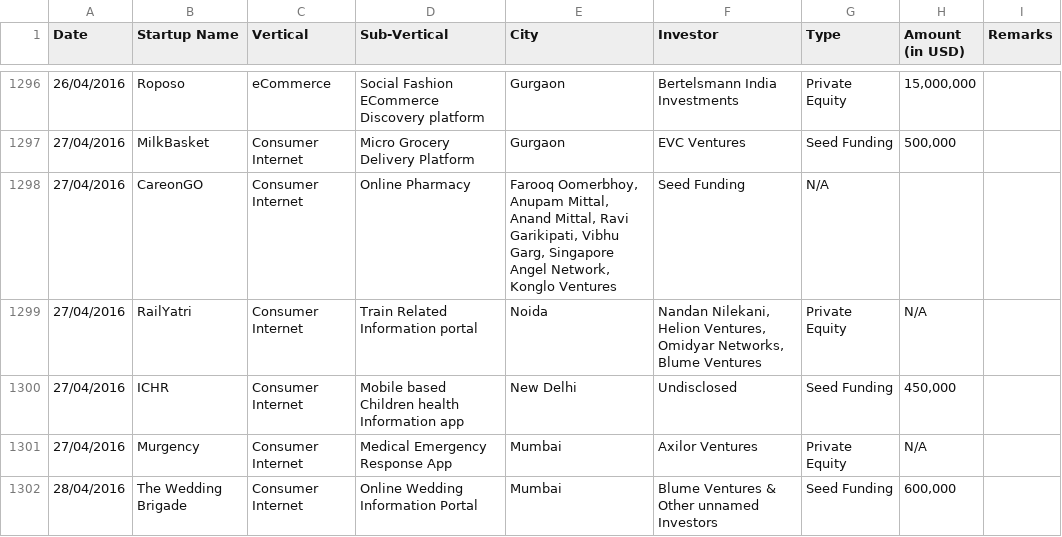
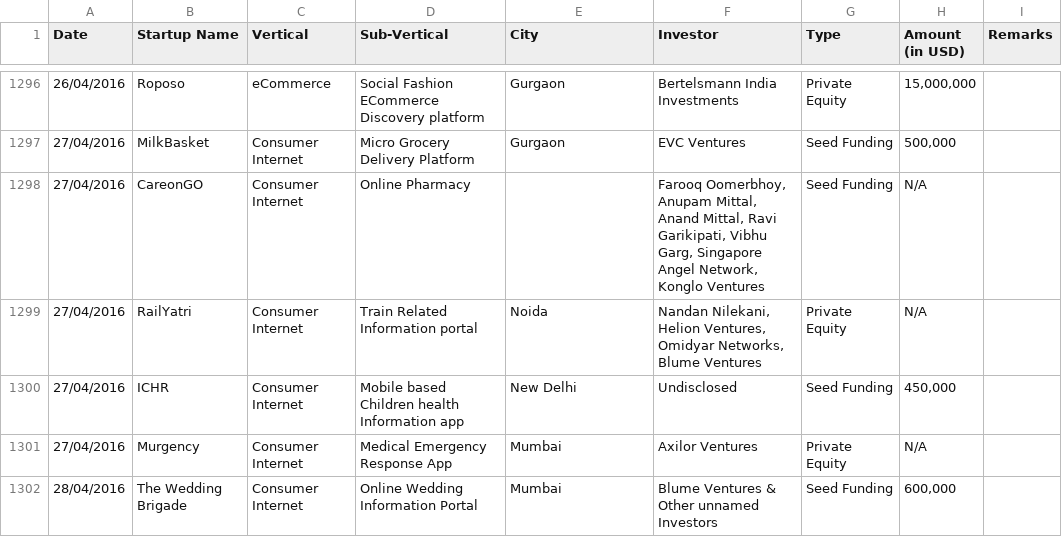
Before and after one commit to ducky427/india_funding_rounds, a CSV file: funding.csv, drawn as a sheet; only a part is shown, gaps mark what is left out; the diff names each change by its address in the sheet, - before the commit and + after, or states it on an @@ line.

Commit message:
Fixed another row

```diff
--- a/funding.csv
+++ b/funding.csv
-E1298 (City): Farooq Oomerbhoy, Anupam Mittal, Anand Mittal, Ravi Garikipati, Vibhu Garg, Singapore Angel Network, Konglo Ventures
+E1298 (City): (empty)
-F1298 (Investor): Seed Funding
+F1298 (Investor): Farooq Oomerbhoy, Anupam Mittal, Anand Mittal, Ravi Garikipati, Vibhu Garg, Singapore Angel Network, Konglo Ventures
-G1298 (Type): N/A
+G1298 (Type): Seed Funding
-H1298 (Amount (in USD)): (empty)
+H1298 (Amount (in USD)): N/A
```
